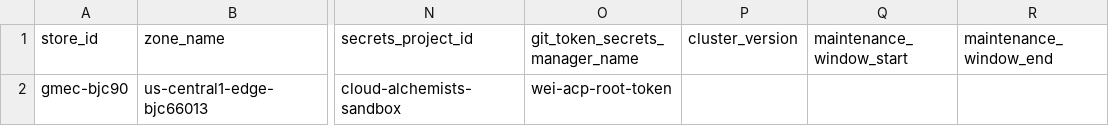
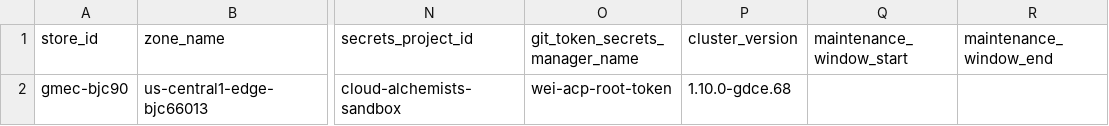
Before and after one commit to weiwang118/automated-cluster-provisioner, a CSV file: wei-source-of-truth.csv, drawn as a sheet; only a part is shown, gaps mark what is left out; the diff names each change by its address in the sheet, - before the commit and + after, or states it on an @@ line.

Commit message:
Update cluster_version in wei-source-of-truth.csv
Updated cluster_version field for the specified store.

```diff
--- a/wei-source-of-truth.csv
+++ b/wei-source-of-truth.csv
-P2 (cluster_version): (empty)
+P2 (cluster_version): 1.10.0-gdce.68
```
